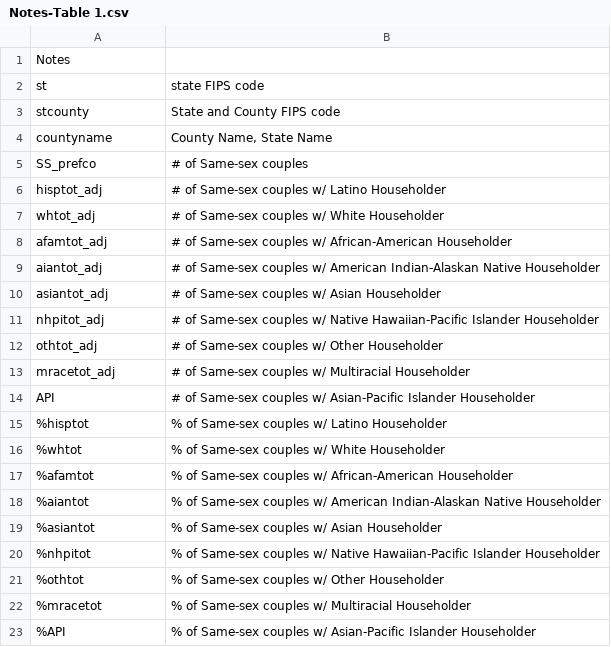
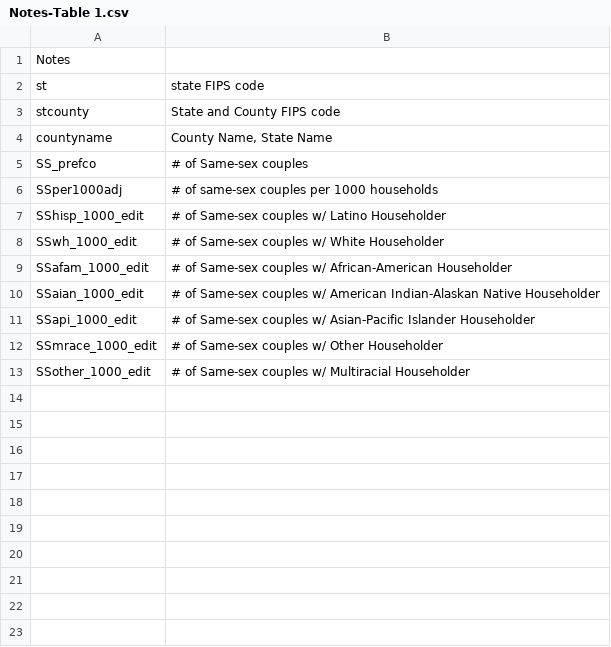
Before and after one commit to two-n/williams, a CSV file: app/assets/Notes-Table 1.csv, drawn as a sheet; removed rows and columns are numbered as before the commit, all else as after; the diff names each change by its address in the sheet, - before the commit and + after, or states it on an @@ line.

Commit message:
New data added for non-white/na groups.

```diff
--- a/app/assets/Notes-Table 1.csv
+++ b/app/assets/Notes-Table 1.csv
+row 6: SSper1000adj | # of same-sex couples per 1000 households
-A7: hisptot_adj
+A7: SShisp_1000_edit
-A8: whtot_adj
+A8: SSwh_1000_edit
-A9: afamtot_adj
+A9: SSafam_1000_edit
-A10: aiantot_adj
+A10: SSaian_1000_edit
-row 10: asiantot_adj | # of Same-sex couples w/ Asian Householder
-row 11: nhpitot_adj | # of Same-sex couples w/ Native Hawaiian-Pacific Islander Householder
+row 11: SSapi_1000_edit | # of Same-sex couples w/ Asian-Pacific Islander Householder
-A12: othtot_adj
+A12: SSmrace_1000_edit
-A13: mracetot_adj
+A13: SSother_1000_edit
-row 14: API | # of Same-sex couples w/ Asian-Pacific Islander Householder
-row 15: %hisptot | % of Same-sex couples w/ Latino Householder
-row 16: %whtot | % of Same-sex couples w/ White Householder
-row 17: %afamtot | % of Same-sex couples w/ African-American Householder
-row 18: %aiantot | % of Same-sex couples w/ American Indian-Alaskan Native Householder
-row 19: %asiantot | % of Same-sex couples w/ Asian Householder
-row 20: %nhpitot | % of Same-sex couples w/ Native Hawaiian-Pacific Islander Householder
-row 21: %othtot | % of Same-sex couples w/ Other Householder
-row 22: %mracetot | % of Same-sex couples w/ Multiracial Householder
-row 23: %API | % of Same-sex couples w/ Asian-Pacific Islander Householder
```
Also changed, not shown: 3 other files.
